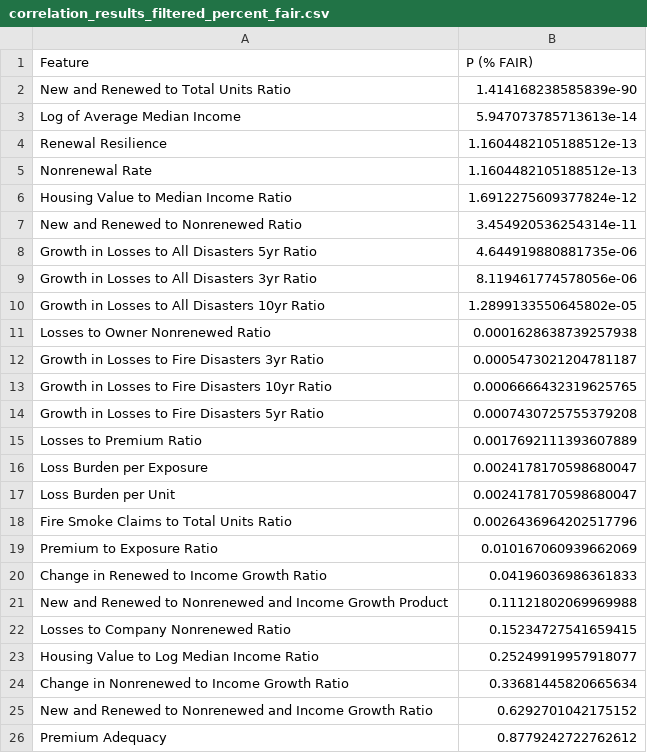
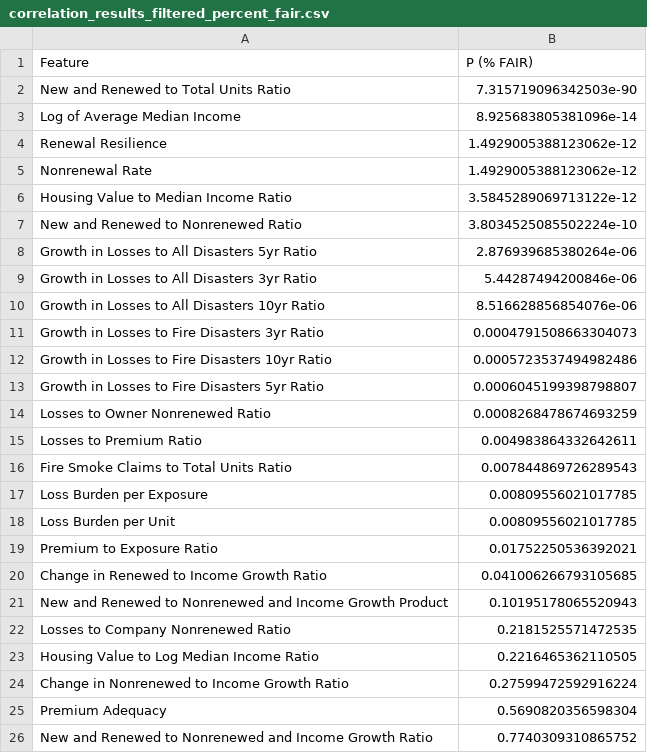
Before and after one commit to Abhay-Chaudhary/Climate-Insurance-Redlining, a CSV file: 02_eda/correlation_results_filtered_percent_fair.csv, drawn as a sheet.

```diff
--- a/02_eda/correlation_results_filtered_percent_fair.csv
+++ b/02_eda/correlation_results_filtered_percent_fair.csv
@@ -1,26 +1,26 @@
 Feature,P (% FAIR)
-New and Renewed to Total Units Ratio,1.414168238585839e-90
-Log of Average Median Income,5.947073785713613e-14
-Renewal Resilience,1.1604482105188512e-13
-Nonrenewal Rate,1.1604482105188512e-13
-Housing Value to Median Income Ratio,1.6912275609377824e-12
-New and Renewed to Nonrenewed Ratio,3.454920536254314e-11
-Growth in Losses to All Disasters 5yr Ratio,4.644919880881735e-06
-Growth in Losses to All Disasters 3yr Ratio,8.119461774578056e-06
-Growth in Losses to All Disasters 10yr Ratio,1.2899133550645802e-05
-Losses to Owner Nonrenewed Ratio,0.0001628638739257938
-Growth in Losses to Fire Disasters 3yr Ratio,0.0005473021204781187
-Growth in Losses to Fire Disasters 10yr Ratio,0.0006666432319625765
-Growth in Losses to Fire Disasters 5yr Ratio,0.0007430725755379208
-Losses to Premium Ratio,0.0017692111393607889
-Loss Burden per Exposure,0.0024178170598680047
-Loss Burden per Unit,0.0024178170598680047
-Fire Smoke Claims to Total Units Ratio,0.0026436964202517796
-Premium to Exposure Ratio,0.010167060939662069
-Change in Renewed to Income Growth Ratio,0.04196036986361833
-New and Renewed to Nonrenewed and Income Growth Product,0.11121802069969988
-Losses to Company Nonrenewed Ratio,0.15234727541659415
-Housing Value to Log Median Income Ratio,0.25249919957918077
-Change in Nonrenewed to Income Growth Ratio,0.33681445820665634
-New and Renewed to Nonrenewed and Income Growth Ratio,0.6292701042175152
-Premium Adequacy,0.8779242722762612
+New and Renewed to Total Units Ratio,7.315719096342503e-90
+Log of Average Median Income,8.925683805381096e-14
+Renewal Resilience,1.4929005388123062e-12
+Nonrenewal Rate,1.4929005388123062e-12
+Housing Value to Median Income Ratio,3.5845289069713122e-12
+New and Renewed to Nonrenewed Ratio,3.8034525085502224e-10
+Growth in Losses to All Disasters 5yr Ratio,2.876939685380264e-06
+Growth in Losses to All Disasters 3yr Ratio,5.44287494200846e-06
+Growth in Losses to All Disasters 10yr Ratio,8.516628856854076e-06
+Growth in Losses to Fire Disasters 3yr Ratio,0.0004791508663304073
+Growth in Losses to Fire Disasters 10yr Ratio,0.0005723537494982486
+Growth in Losses to Fire Disasters 5yr Ratio,0.0006045199398798807
+Losses to Owner Nonrenewed Ratio,0.0008268478674693259
+Losses to Premium Ratio,0.004983864332642611
+Fire Smoke Claims to Total Units Ratio,0.007844869726289543
+Loss Burden per Exposure,0.00809556021017785
+Loss Burden per Unit,0.00809556021017785
+Premium to Exposure Ratio,0.01752250536392021
+Change in Renewed to Income Growth Ratio,0.041006266793105685
+New and Renewed to Nonrenewed and Income Growth Product,0.10195178065520943
+Losses to Company Nonrenewed Ratio,0.2181525571472535
+Housing Value to Log Median Income Ratio,0.2216465362110505
+Change in Nonrenewed to Income Growth Ratio,0.27599472592916224
+Premium Adequacy,0.5690820356598304
+New and Renewed to Nonrenewed and Income Growth Ratio,0.7740309310865752
```
Also changed, not shown: 02_eda/correlation_results_filtered_fair.csv, 02_eda/feature_importance_filtered_exposure.csv, 18 other files.
